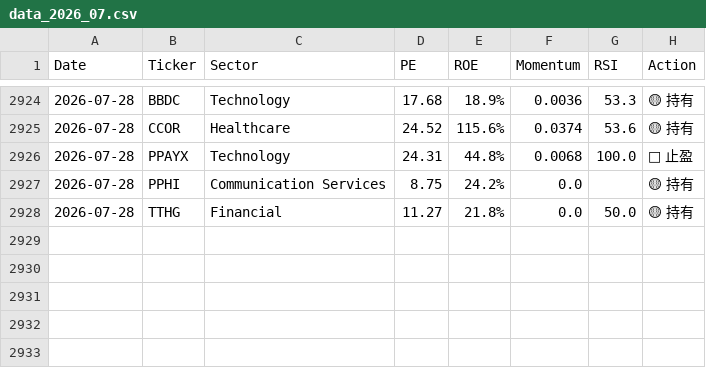
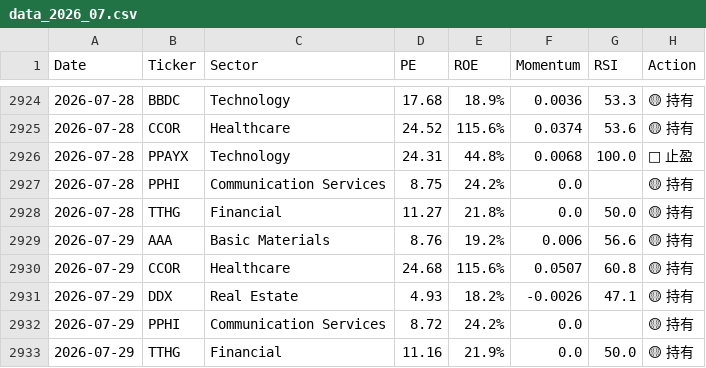
Before and after one commit to RayD-123/micro-quant-trading-lab-2, a CSV file: history_database/data_2026_07.csv, drawn as a sheet; only a part is shown, gaps mark what is left out; the diff names each change by its address in the sheet, - before the commit and + after, or states it on an @@ line.

```diff
--- a/history_database/data_2026_07.csv
+++ b/history_database/data_2026_07.csv
+row 2929: 2026-07-29 | AAA | Basic Materials | 8.76 | 19.2% | 0.006 | 56.6 | 🟡 持有
+row 2930: 2026-07-29 | CCOR | Healthcare | 24.68 | 115.6% | 0.0507 | 60.8 | 🟡 持有
+row 2931: 2026-07-29 | DDX | Real Estate | 4.93 | 18.2% | -0.0026 | 47.1 | 🟡 持有
+row 2932: 2026-07-29 | PPHI | Communication Services | 8.72 | 24.2% | 0.0 |  | 🟡 持有
+row 2933: 2026-07-29 | TTHG | Financial | 11.16 | 21.9% | 0.0 | 50.0 | 🟡 持有
```
Also changed, not shown: 1 other file.
